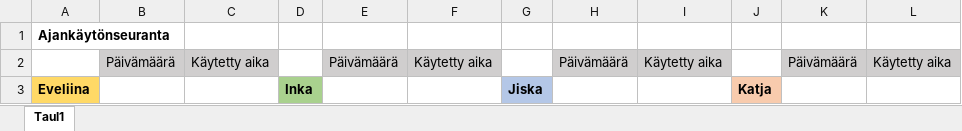
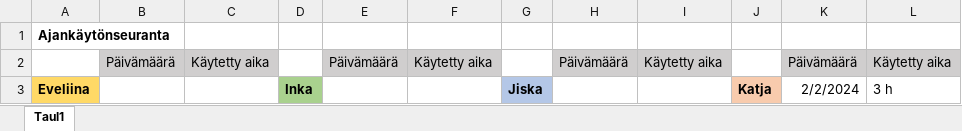
Before and after one commit to JiskaLaaksovirta/AmpuminenR1, an Excel workbook: Ajankäytönseuranta.xlsx, sheet Taul1, drawn as a sheet; values as stored, in another font and other column widths than the file's, no borders; the diff names each change by its address in the sheet, - before the commit and + after, or states it on an @@ line.

Commit message:
Katjan työaikaseurantamuutos

```diff
--- a/Ajankäytönseuranta.xlsx (sheet Taul1)
+++ b/Ajankäytönseuranta.xlsx (sheet Taul1)
-K3: (empty)
+K3: 2/2/2024
-L3: (empty)
+L3: 3 h
```
